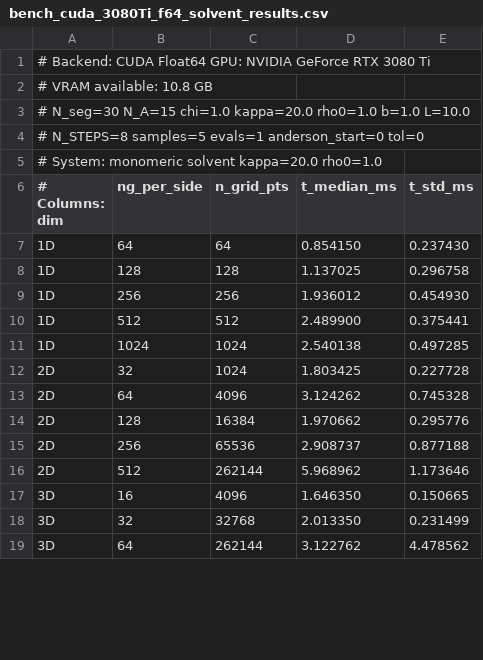
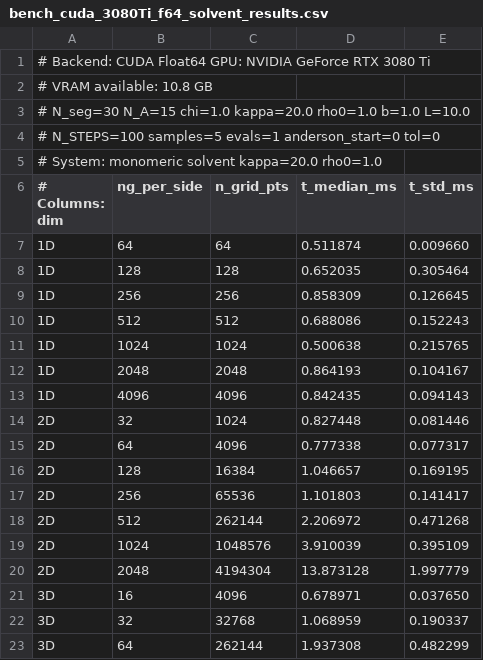
Before and after one commit to ClapeyronThermo/cDFT.jl, a CSV file: bench_cuda_3080Ti_f64_solvent_results.csv, drawn as a sheet; only a part is shown; the diff covers the shown part only.

Commit message:
reran benchmarks for intel and cuda

```diff
--- a/bench_cuda_3080Ti_f64_solvent_results.csv
+++ b/bench_cuda_3080Ti_f64_solvent_results.csv
@@ -3,17 +3,21 @@
 # N_seg=30  N_A=15  chi=1.0  kappa=20.0  rho0=1.0  b=1.0  L=10.0
-# N_STEPS=8  samples=5  evals=1  anderson_start=0  tol=0
+# N_STEPS=100  samples=5  evals=1  anderson_start=0  tol=0
 # System: monomeric solvent  kappa=20.0 rho0=1.0
 # Columns: dim,ng_per_side,n_grid_pts,t_median_ms,t_std_ms
-1D,64,64,0.854150,0.237430
-1D,128,128,1.137025,0.296758
-1D,256,256,1.936012,0.454930
-1D,512,512,2.489900,0.375441
-1D,1024,1024,2.540138,0.497285
-2D,32,1024,1.803425,0.227728
-2D,64,4096,3.124262,0.745328
-2D,128,16384,1.970662,0.295776
-2D,256,65536,2.908737,0.877188
-2D,512,262144,5.968962,1.173646
-3D,16,4096,1.646350,0.150665
-3D,32,32768,2.013350,0.231499
-3D,64,262144,3.122762,4.478562
+1D,64,64,0.511874,0.009660
+1D,128,128,0.652035,0.305464
+1D,256,256,0.858309,0.126645
+1D,512,512,0.688086,0.152243
+1D,1024,1024,0.500638,0.215765
+1D,2048,2048,0.864193,0.104167
+1D,4096,4096,0.842435,0.094143
+2D,32,1024,0.827448,0.081446
+2D,64,4096,0.777338,0.077317
+2D,128,16384,1.046657,0.169195
+2D,256,65536,1.101803,0.141417
+2D,512,262144,2.206972,0.471268
+2D,1024,1048576,3.910039,0.395109
+2D,2048,4194304,13.873128,1.997779
+3D,16,4096,0.678971,0.037650
+3D,32,32768,1.068959,0.190337
+3D,64,262144,1.937308,0.482299
```
Also changed, not shown: 1 added row and 2 edited cells elsewhere in this file, bench_cpu_i9-10850k_polymer_results.csv, bench_cpu_i9-10850k_solvent_results.csv, 15 other files.
